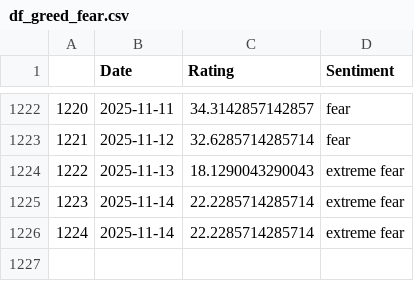
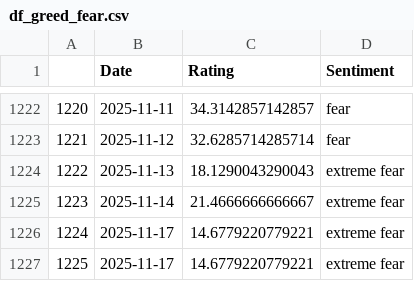
Before and after one commit to TRAVEL-GVM/Data, a CSV file: Data/Market Risk/df_greed_fear.csv, drawn as a sheet; only a part is shown, gaps mark what is left out.

```diff
--- a/Data/Market Risk/df_greed_fear.csv
+++ b/Data/Market Risk/df_greed_fear.csv
@@ -1224,3 +1224,4 @@
 1222,2025-11-13,18.1290043290043,extreme fear
-1223,2025-11-14,22.2285714285714,extreme fear
-1224,2025-11-14,22.2285714285714,extreme fear
+1223,2025-11-14,21.4666666666667,extreme fear
+1224,2025-11-17,14.6779220779221,extreme fear
+1225,2025-11-17,14.6779220779221,extreme fear
```
Also changed, not shown: Data/Market Risk/df_fx.csv, 1 other file.
